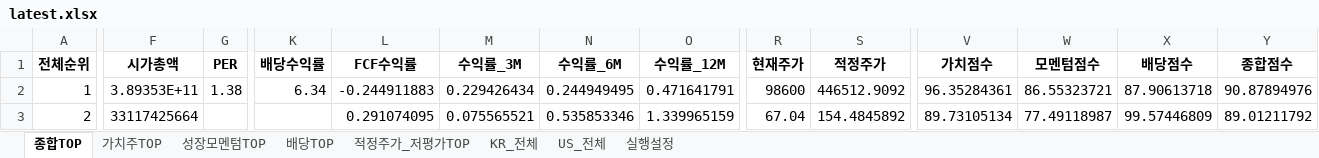
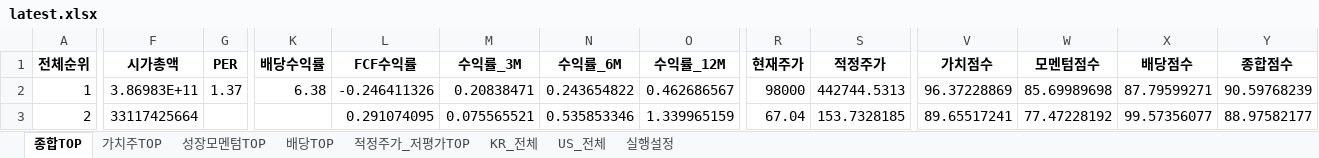
Before and after one commit to cskono1csm/stock-scanner, an Excel workbook: docs/reports/latest.xlsx, sheet 종합TOP, drawn as a sheet; only a part is shown, gaps mark what is left out; values as stored, in another font and other column widths than the file's, no borders; the diff covers the shown part only; the diff names each change by its address in the sheet, - before the commit and + after, or states it on an @@ line.

```diff
--- a/docs/reports/latest.xlsx (sheet 종합TOP)
+++ b/docs/reports/latest.xlsx (sheet 종합TOP)
-F2 (시가총액): 3.89353E+11
+F2 (시가총액): 3.86983E+11
-G2 (PER): 1.38
+G2 (PER): 1.37
-K2 (배당수익률): 6.34
+K2 (배당수익률): 6.38
-L2 (FCF수익률): -0.244911883
+L2 (FCF수익률): -0.246411326
-M2 (수익률_3M): 0.229426434
+M2 (수익률_3M): 0.20838471
-N2 (수익률_6M): 0.244949495
+N2 (수익률_6M): 0.243654822
-O2 (수익률_12M): 0.471641791
+O2 (수익률_12M): 0.462686567
-R2 (현재주가): 98600
+R2 (현재주가): 98000
-S2 (적정주가): 446512.9092
+S2 (적정주가): 442744.5313
-V2 (가치점수): 96.35284361
+V2 (가치점수): 96.37228869
-W2 (모멘텀점수): 86.55323721
+W2 (모멘텀점수): 85.69989698
-X2 (배당점수): 87.90613718
+X2 (배당점수): 87.79599271
-Y2 (종합점수): 90.87894976
+Y2 (종합점수): 90.59768239
-S3 (적정주가): 154.4845892
+S3 (적정주가): 153.7328185
-V3 (가치점수): 89.73105134
+V3 (가치점수): 89.65517241
-W3 (모멘텀점수): 77.49118987
+W3 (모멘텀점수): 77.47228192
-X3 (배당점수): 99.57446809
+X3 (배당점수): 99.57356077
-Y3 (종합점수): 89.01211792
+Y3 (종합점수): 88.97582177
```
Also changed, not shown: 1841 edited cells elsewhere in this sheet, sheet KR_전체, sheet US_전체, sheet 적정주가_저평가TOP, sheet 배당TOP, sheet 성장모멘텀TOP, sheet 가치주TOP, 1 more sheet, 1 other file.
